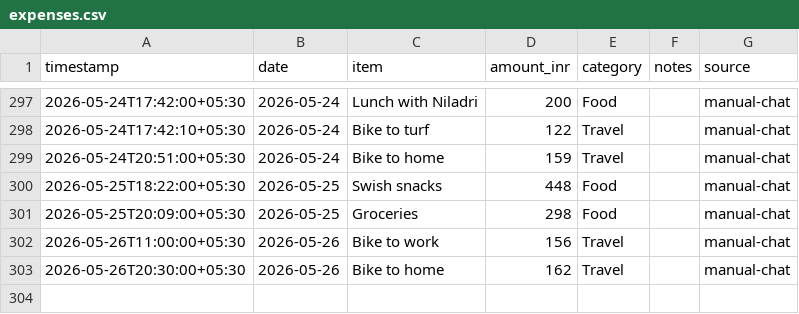
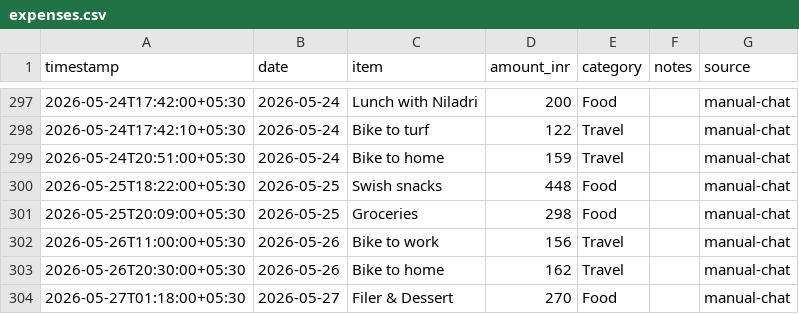
Before and after one commit to Sukrittt/envelope, a CSV file: data/expenses.csv, drawn as a sheet; only a part is shown, gaps mark what is left out; the diff names each change by its address in the sheet, - before the commit and + after, or states it on an @@ line.

Commit message:
Log expense and update weight to 62.4kg

```diff
--- a/data/expenses.csv
+++ b/data/expenses.csv
+row 304: 2026-05-27T01:18:00+05:30 | 2026-05-27 | Filer & Dessert | 270 | Food |  | manual-chat
```
Also changed, not shown: productivity/expenses.csv, productivity/fitness/weight_trajectory.csv, 3 other files.
